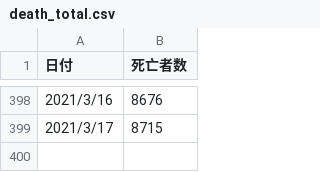
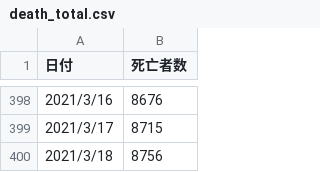
Before and after one commit to akiraak/covid19-death, a CSV file: death_total.csv, drawn as a sheet; only a part is shown, gaps mark what is left out; the diff names each change by its address in the sheet, - before the commit and + after, or states it on an @@ line.

```diff
--- a/death_total.csv
+++ b/death_total.csv
+row 400: 2021/3/18 | 8756
```
